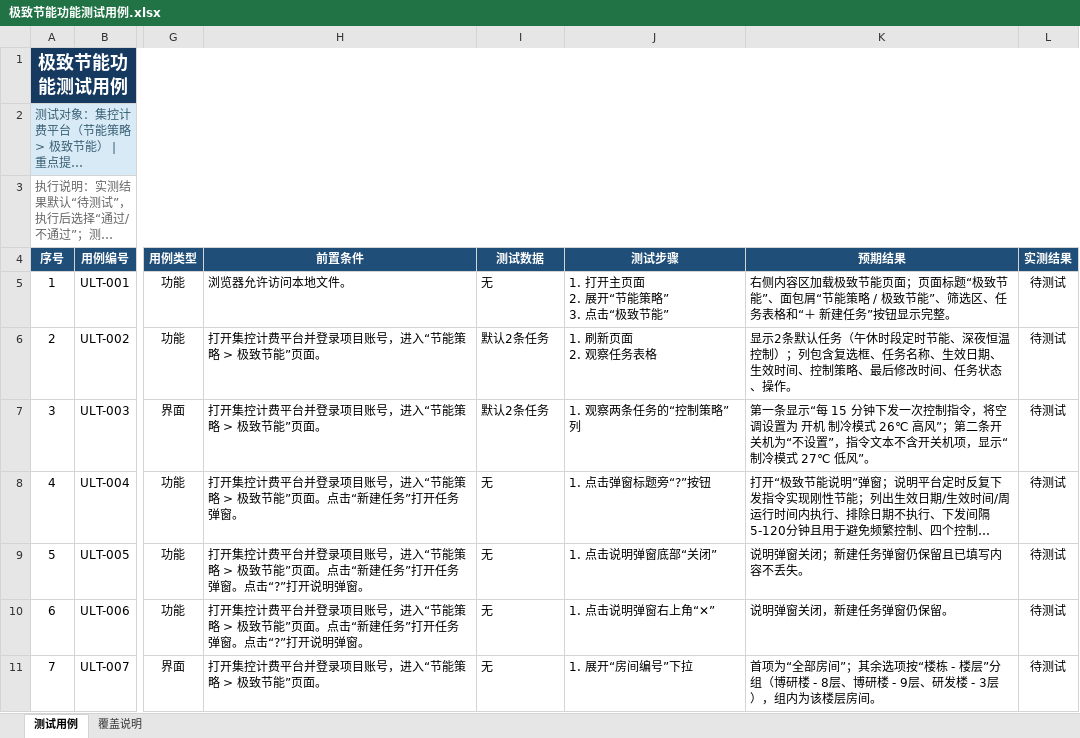
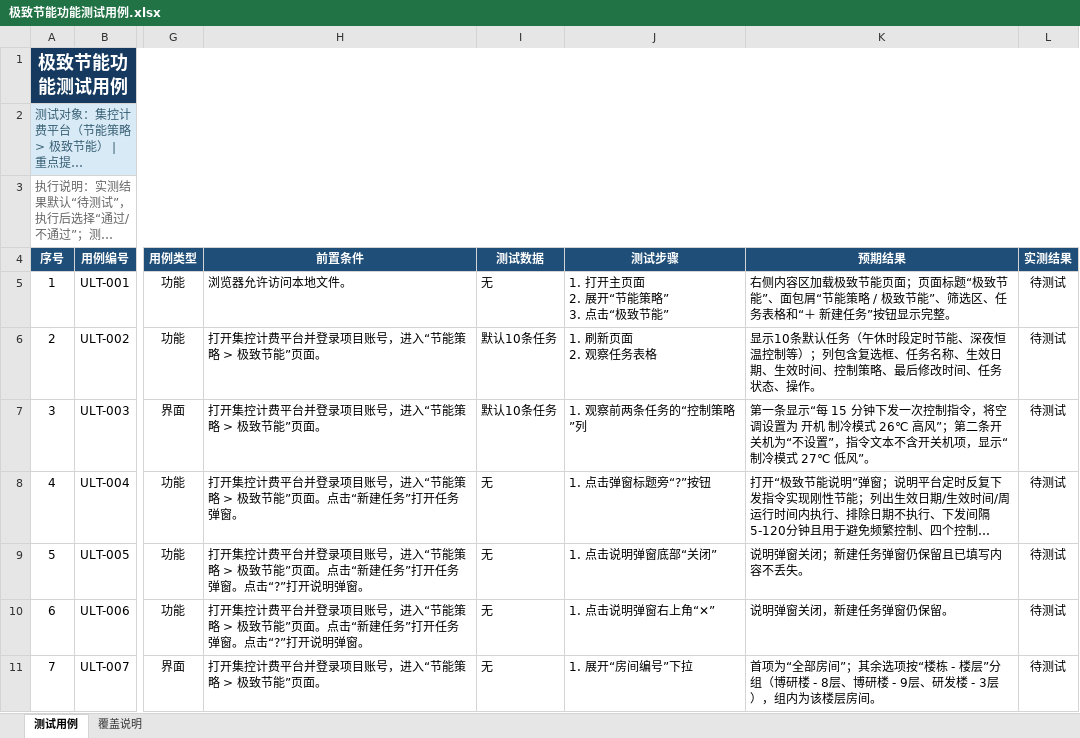
Before and after one commit to hidingwenwu/hvac-demo, an Excel workbook: testcase/极致节能功能测试用例.xlsx, sheet 测试用例, drawn as a sheet; only a part is shown, gaps mark what is left out; long unchanged cells end in …; values as stored, in another font and other column widths than the file's, no borders; the diff covers the shown part only; the diff names each change by its address in the sheet, - before the commit and + after, or states it on an @@ line.

```diff
--- a/testcase/极致节能功能测试用例.xlsx (sheet 测试用例)
+++ b/testcase/极致节能功能测试用例.xlsx (sheet 测试用例)
-I6:I7 (测试数据): 默认2条任务
+I6:I7 (测试数据): 默认10条任务
-K6 (预期结果): 显示2条默认任务（午休时段定时节能、深夜恒温控制）；列包…
+K6 (预期结果): 显示10条默认任务（午休时段定时节能、深夜恒温控制等）；列包…
-J7 (测试步骤): 1. 观察两条任务的“控制策略”列
+J7 (测试步骤): 1. 观察前两条任务的“控制策略”列
```
Also changed, not shown: 4 edited cells elsewhere in this sheet, 3 other files.
